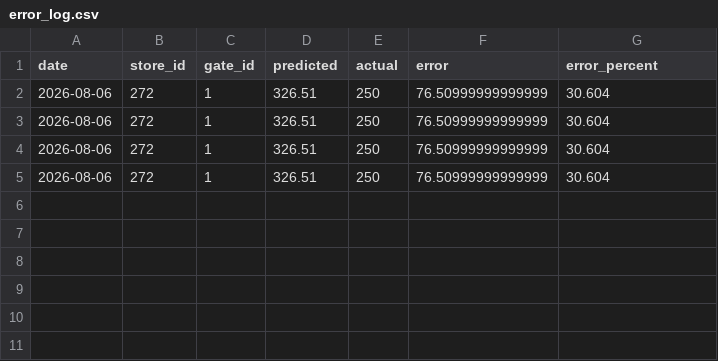
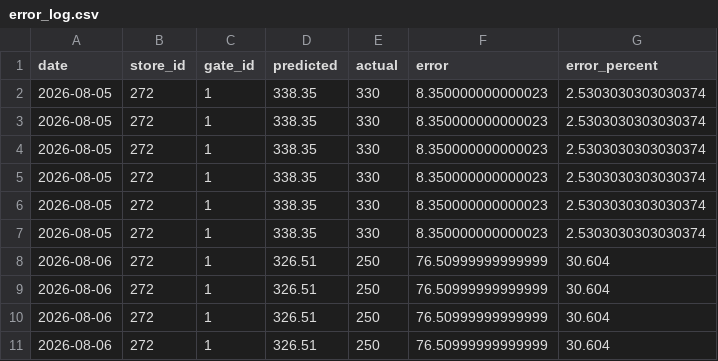
Before and after one commit to swarangi12/Footfall-prediction, a CSV file: error_log.csv, drawn as a sheet.

```diff
--- a/error_log.csv
+++ b/error_log.csv
@@ -1,2 +1,8 @@
 date,store_id,gate_id,predicted,actual,error,error_percent
+2026-08-05,272,1,338.35,330,8.350000000000023,2.5303030303030374
+2026-08-05,272,1,338.35,330,8.350000000000023,2.5303030303030374
+2026-08-05,272,1,338.35,330,8.350000000000023,2.5303030303030374
+2026-08-05,272,1,338.35,330,8.350000000000023,2.5303030303030374
+2026-08-05,272,1,338.35,330,8.350000000000023,2.5303030303030374
+2026-08-05,272,1,338.35,330,8.350000000000023,2.5303030303030374
 2026-08-06,272,1,326.51,250,76.50999999999999,30.604
```
Also changed, not shown: prediction_log.csv, 3 other files.
